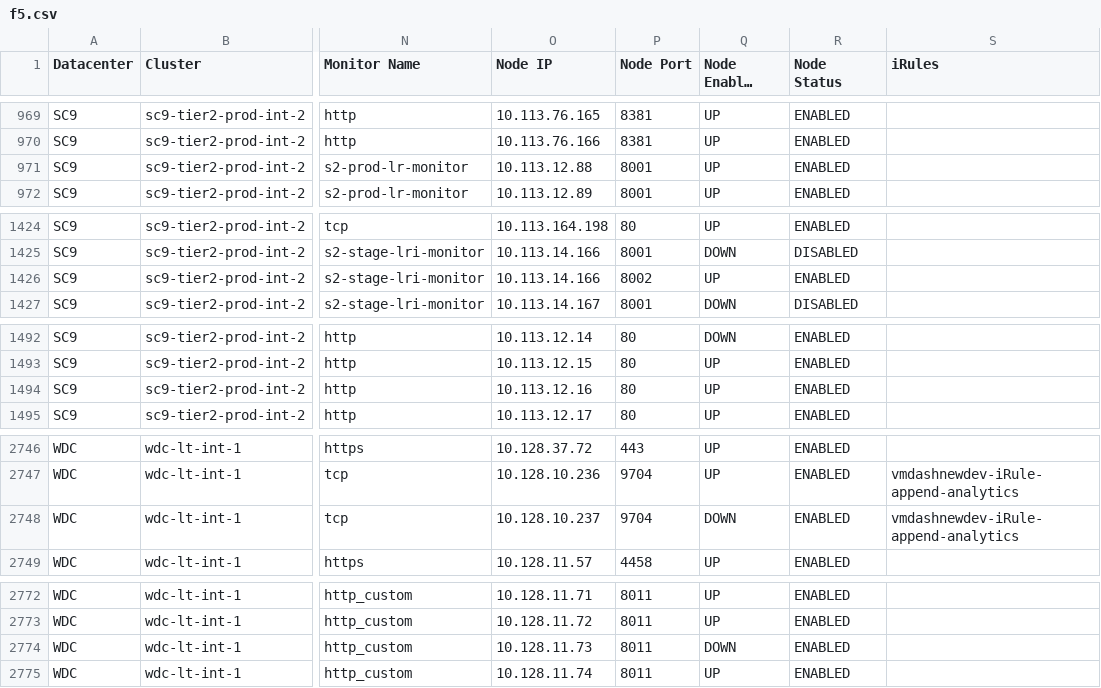
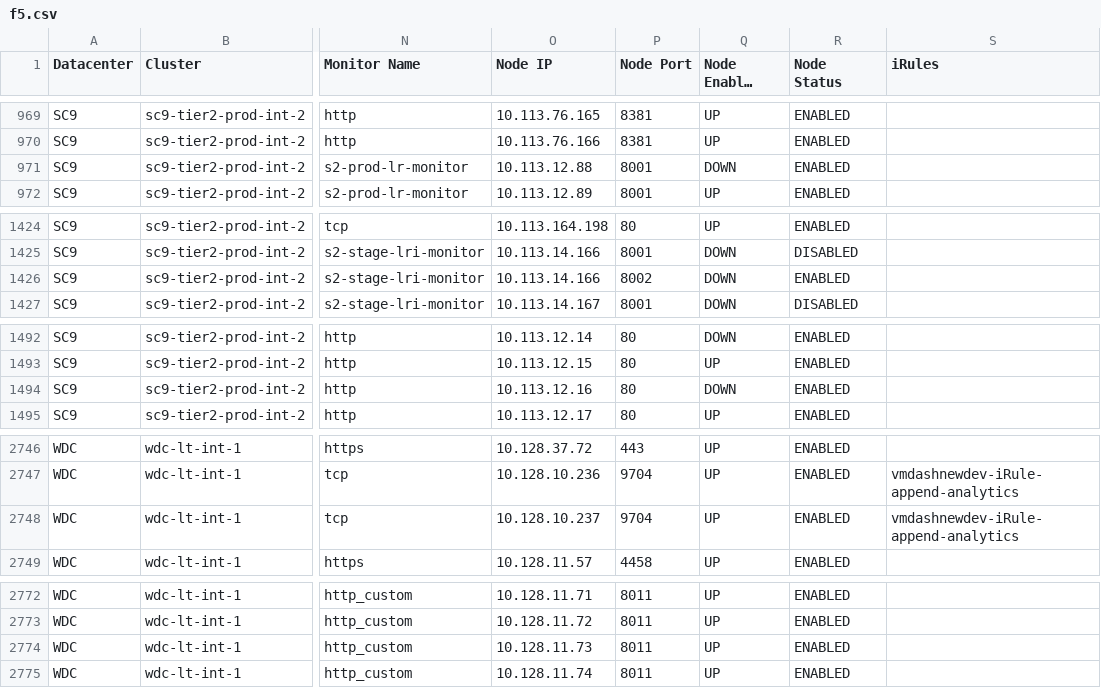
Before and after one commit to vijayajyothi/planning, a CSV file: csv_data/f5/f5.csv, drawn as a sheet; only a part is shown, gaps mark what is left out; long unchanged cells end in …; the diff covers the shown part only; the diff names each change by its address in the sheet, - before the commit and + after, or states it on an @@ line.

```diff
--- a/csv_data/f5/f5.csv
+++ b/csv_data/f5/f5.csv
-Q971 (Node Enabled State): UP
+Q971 (Node Enabled State): DOWN
-Q1426 (Node Enabled State): UP
+Q1426 (Node Enabled State): DOWN
-Q1494 (Node Enabled State): UP
+Q1494 (Node Enabled State): DOWN
-Q2748 (Node Enabled State): DOWN
+Q2748 (Node Enabled State): UP
-Q2774 (Node Enabled State): DOWN
+Q2774 (Node Enabled State): UP
```
Also changed, not shown: 26 edited cells elsewhere in this file, 5 other files.
